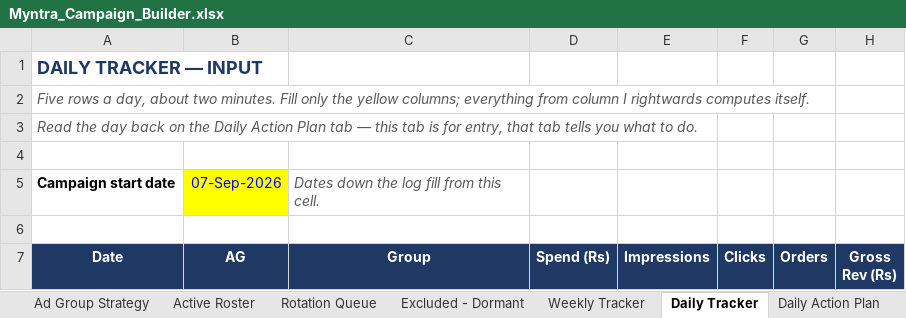
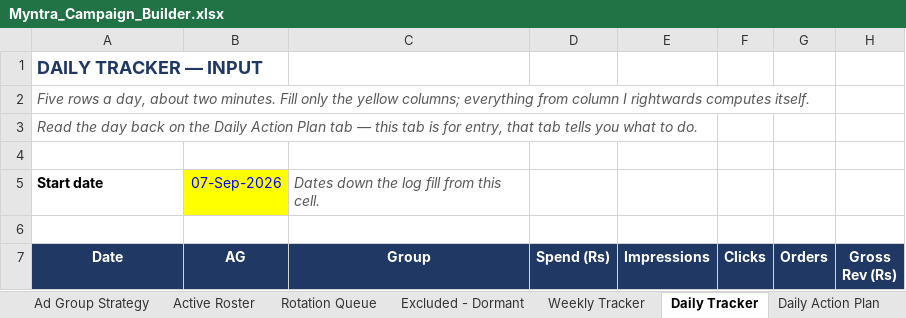
Before and after one commit to pethupraveen/myntra-campaign-builder, an Excel workbook: output/Myntra_Campaign_Builder.xlsx, sheet Daily Tracker, drawn as a sheet; only a part is shown; values as stored, in another font and other column widths than the file's, no borders; the diff names each change by its address in the sheet, - before the commit and + after, or states it on an @@ line.

```diff
--- a/output/Myntra_Campaign_Builder.xlsx (sheet Daily Tracker)
+++ b/output/Myntra_Campaign_Builder.xlsx (sheet Daily Tracker)
-A5 (Date): Campaign start date
+A5 (Date): Start date
```
Also changed, not shown: sheet Active Roster, sheet Control Panel, sheet Daily Action Plan, 8 other files.
